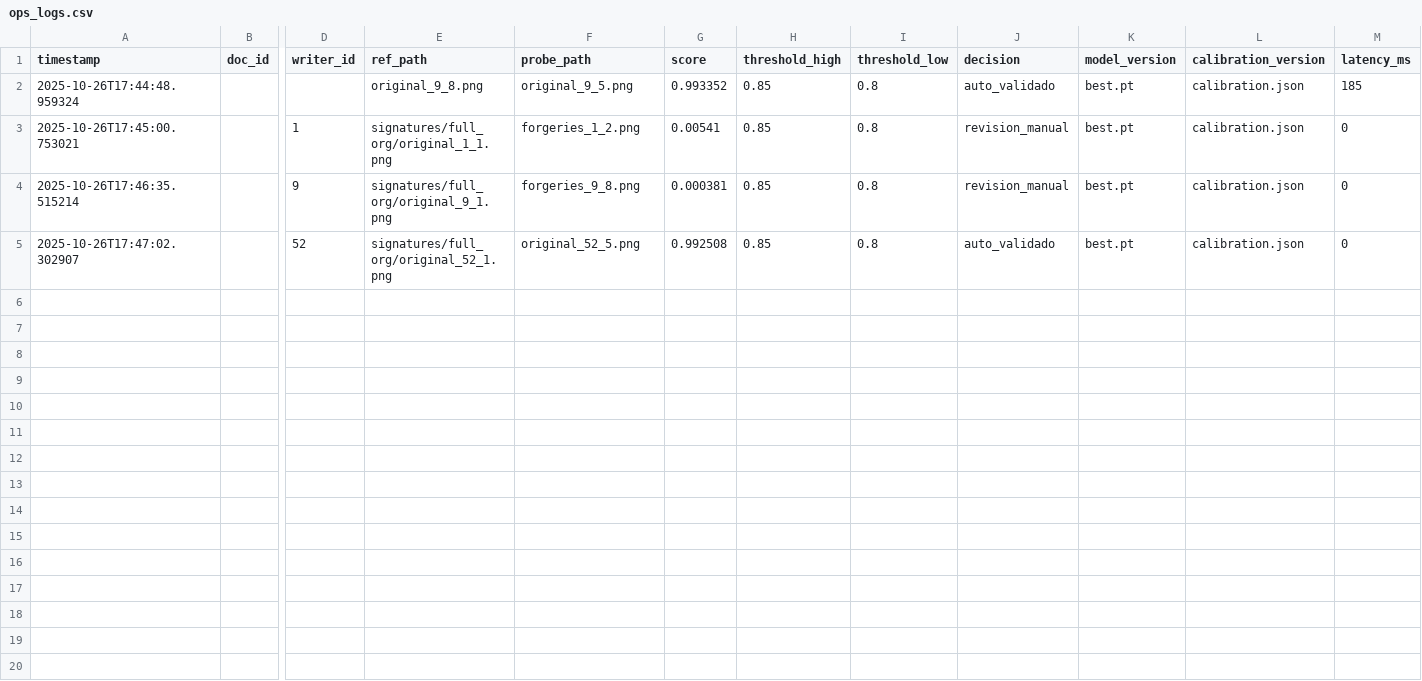
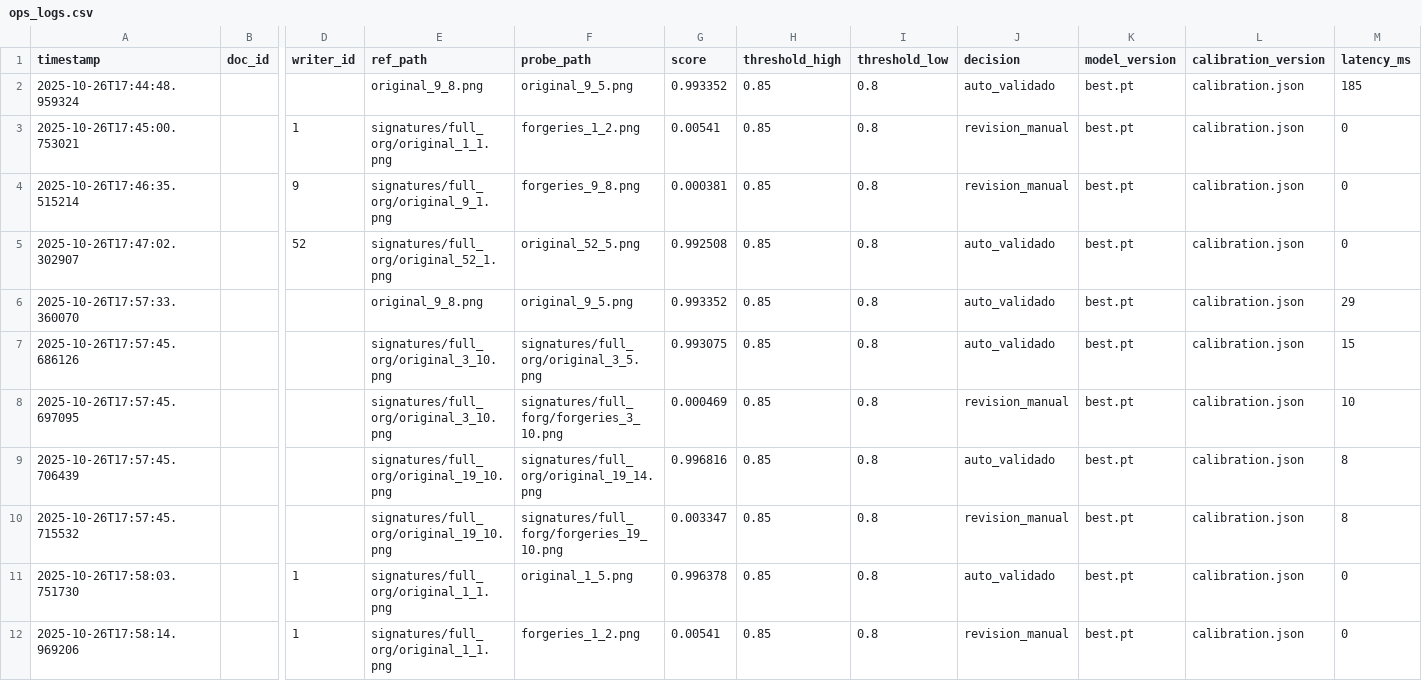
Before and after one commit to ricardoamiel/RLE-signature-verified-for-AA, a CSV file: runs/ops_logs.csv, drawn as a sheet; only a part is shown, gaps mark what is left out; rows hold the shown columns only; the diff names each change by its address in the sheet, - before the commit and + after, or states it on an @@ line.

```diff
--- a/runs/ops_logs.csv
+++ b/runs/ops_logs.csv
+row 6: 2025-10-26T17:57:33.360070 |  |  | original_9_8.png | original_9_5.png | 0.993352 | 0.85 | 0.8 | auto_validado | best.pt | calibration.json | 29
+row 7: 2025-10-26T17:57:45.686126 |  |  | signatures/full_org/original_3_10.png | signatures/full_org/original_3_5.png | 0.993075 | 0.85 | 0.8 | auto_validado | best.pt | calibration.json | 15
+row 8: 2025-10-26T17:57:45.697095 |  |  | signatures/full_org/original_3_10.png | signatures/full_forg/forgeries_3_10.png | 0.000469 | 0.85 | 0.8 | revision_manual | best.pt | calibration.json | 10
+row 9: 2025-10-26T17:57:45.706439 |  |  | signatures/full_org/original_19_10.png | signatures/full_org/original_19_14.png | 0.996816 | 0.85 | 0.8 | auto_validado | best.pt | calibration.json | 8
+row 10: 2025-10-26T17:57:45.715532 |  |  | signatures/full_org/original_19_10.png | signatures/full_forg/forgeries_19_10.png | 0.003347 | 0.85 | 0.8 | revision_manual | best.pt | calibration.json | 8
+row 11: 2025-10-26T17:58:03.751730 |  | 1 | signatures/full_org/original_1_1.png | original_1_5.png | 0.996378 | 0.85 | 0.8 | auto_validado | best.pt | calibration.json | 0
+row 12: 2025-10-26T17:58:14.969206 |  | 1 | signatures/full_org/original_1_1.png | forgeries_1_2.png | 0.00541 | 0.85 | 0.8 | revision_manual | best.pt | calibration.json | 0
```
Also changed, not shown: 3 other files.
